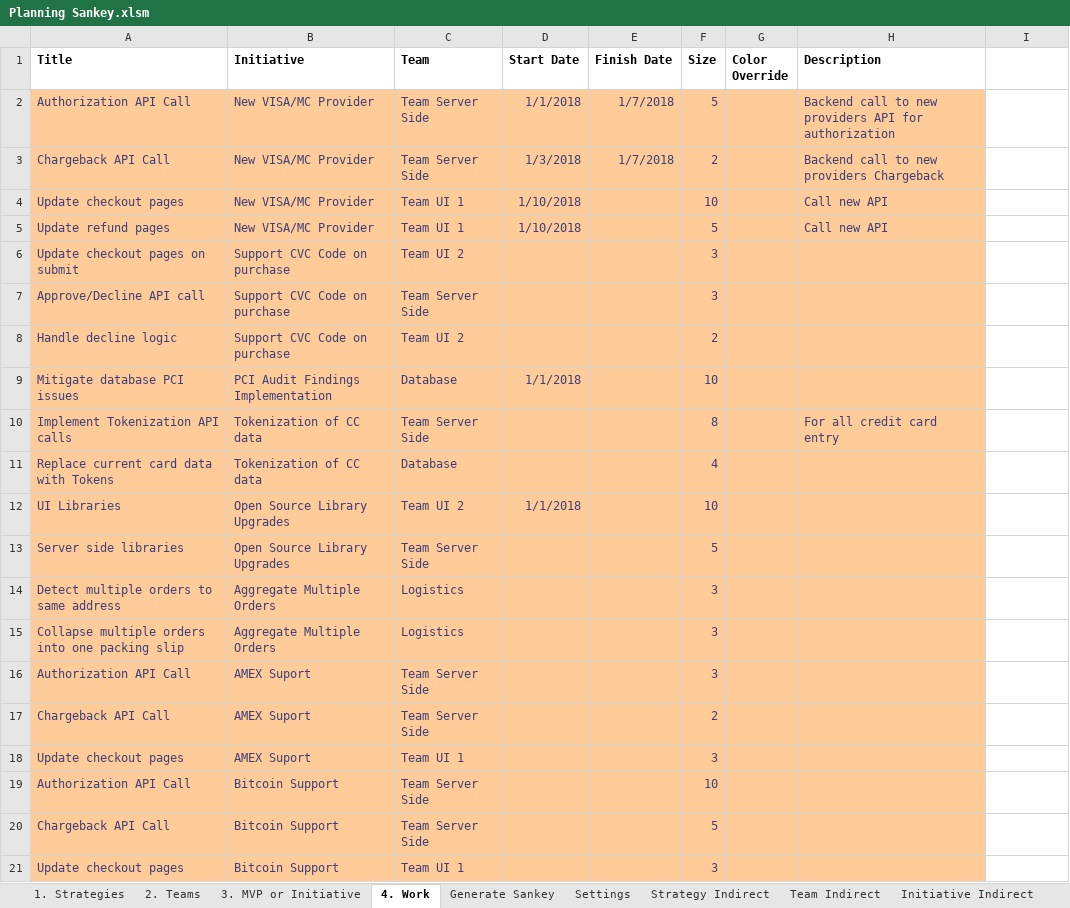
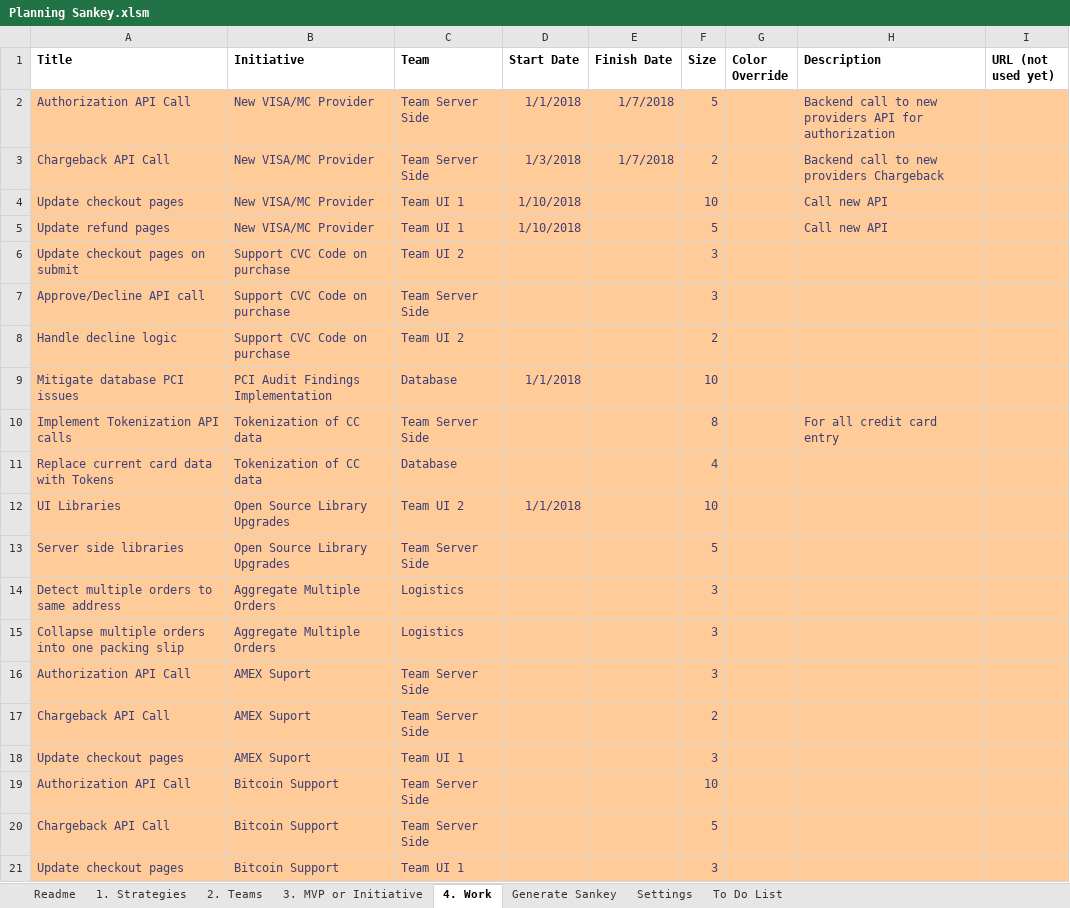
Before and after one commit to FocusedObjective/FocusedObjective.Resources, an Excel workbook: Spreadsheets/Planning Sankey.xlsm, sheet 4. Work, drawn as a sheet; values as stored, in another font and other column widths than the file's, no borders; charts and pictures not drawn; the diff names each change by its address in the sheet, - before the commit and + after, or states it on an @@ line.

Commit message:
Added documentation and readme page.

```diff
--- a/Spreadsheets/Planning Sankey.xlsm (sheet 4. Work)
+++ b/Spreadsheets/Planning Sankey.xlsm (sheet 4. Work)
@@ sheet tab hidden: Strategy Indirect @@
@@ sheet tab hidden: Team Indirect @@
@@ sheet tab hidden: Initiative Indirect @@
+sheet tab: Readme
+sheet tab: To Do List
-I1: (empty)
+I1: URL (not used yet)
-I2:I21 fill: none
+I2:I21 fill: #FFCC99
```
Also changed, not shown: sheet 1. Strategies, sheet Generate Sankey, sheet 3. MVP or Initiative, sheet Settings, other sheet tabs, charts or pictures.
